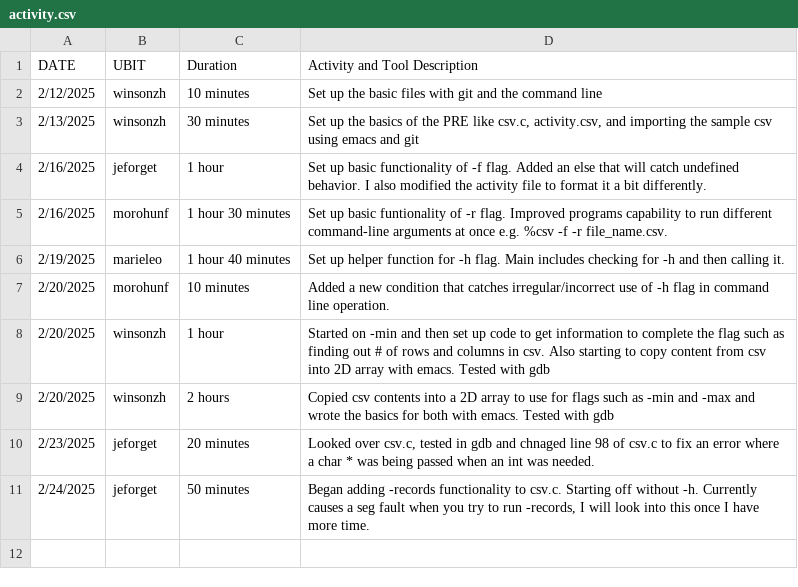
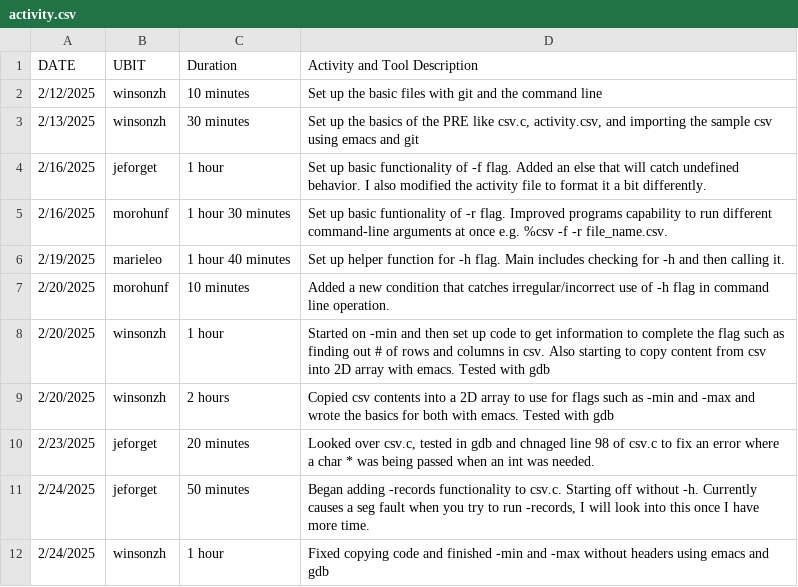
Before and after one commit to ZhuWinson/CSE306PRE, a CSV file: activity.csv, drawn as a sheet.

Commit message:
winson activity

```diff
--- a/activity.csv
+++ b/activity.csv
@@ -11 +11,2 @@ DATE,UBIT,Duration,Activity and Tool Description
 2/24/2025,jeforget,50 minutes,"Began adding -records functionality to csv.c. Starting off without -h. Currently causes a seg fault when you try to run -records, I will look into this once I have more time."
+2/24/2025,winsonzh,1 hour, "Fixed copying code and finished -min and -max without headers using emacs and gdb"
```
